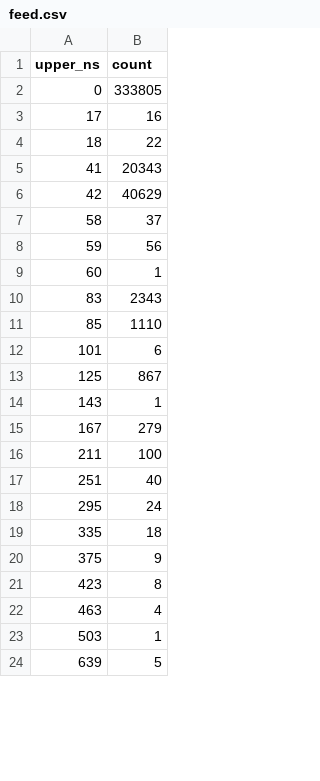
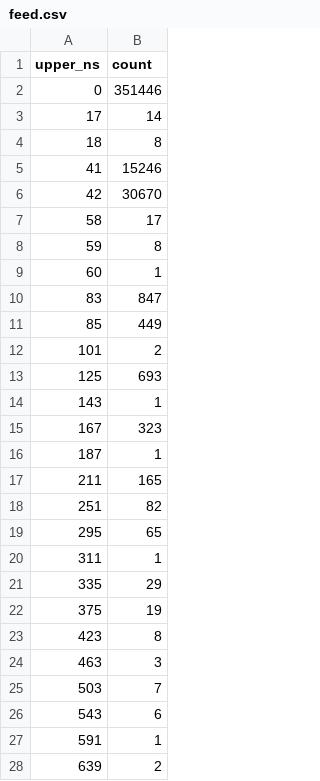
Before and after one commit to leeyawnnn/high_frequency_trading_engine, a CSV file: reports/data/feed.csv, drawn as a sheet; only a part is shown; the diff covers the shown part only.

Commit message:
feat(reports): regenerate every artifact from one command, with provenance
Three problems are fixed together here, because they are the same problem.

The README's tables were hand-maintained and had drifted from the data they
claimed to summarise -- a published strategy p50 of "~0 ns" beside a
summary.csv reading 399 ns in the same commit. The artifacts carried no record
of what produced them. And two of the four CSVs had no producer at all.

scripts/measure.sh now regenerates the lot: the latency run, the component
microbenchmarks, the padding A/B, and the rendered tables. Each artifact gets
a sibling .meta.json recording the exact command, the commit (flagged when the
tree is dirty), the UTC timestamp, the CPU, core count, OS, and the load
average when the run started. A latency figure without its machine is not a
result, and a figure taken on a loaded machine is a different result again.

tools/render_tables.py writes reports/tables.md from the CSVs with a
do-not-edit header, so the numbers cannot drift from the artifacts again. It
renders the provenance block underneath each table.

The latency run uses --wait spin deliberately and the script says why: that is
the low-latency policy, it needs a free core per stage, and it is not the
engine's default. The run header records the policy alongside the core
assignments.

Canonical run at this commit (Apple M4, 10 cores, macOS 26.6.1, unpinned,
load 6.50 at start, 4s at 100k msg/s):

    feed handler    p50 <2     p90 42     p99 42      p99.9 847
    strategy        p50 375    p90 671    p99 1375    p99.9 8191
    gateway         p50 <2     p90 <2     p99 42      p99.9 125
    end-to-end      p50 1215   p90 2303   p99 17919   p99.9 92159
    round trip      p50 21503  p90 45055  p99 79871   p99.9 229375

The feed and gateway medians now read "<2" rather than "0". The stages really
do finish inside the counter's two-tick floor; what changed is that the report
no longer claims that means no time elapsed.

```diff
--- a/reports/data/feed.csv
+++ b/reports/data/feed.csv
@@ -1,24 +1,28 @@
 upper_ns,count
-0,333805
-17,16
-18,22
-41,20343
-42,40629
-58,37
-59,56
+0,351446
+17,14
+18,8
+41,15246
+42,30670
+58,17
+59,8
 60,1
-83,2343
-85,1110
-101,6
-125,867
+83,847
+85,449
+101,2
+125,693
 143,1
-167,279
-211,100
-251,40
-295,24
-335,18
-375,9
+167,323
+187,1
+211,165
+251,82
+295,65
+311,1
+335,29
+375,19
 423,8
-463,4
-503,1
-639,5
+463,3
+503,7
+543,6
+591,1
+639,2
```
Also changed, not shown: 20 added rows, 37 removed rows and 35 edited cells elsewhere in this file, reports/data/components.csv, reports/data/e2e.csv, 18 other files.
